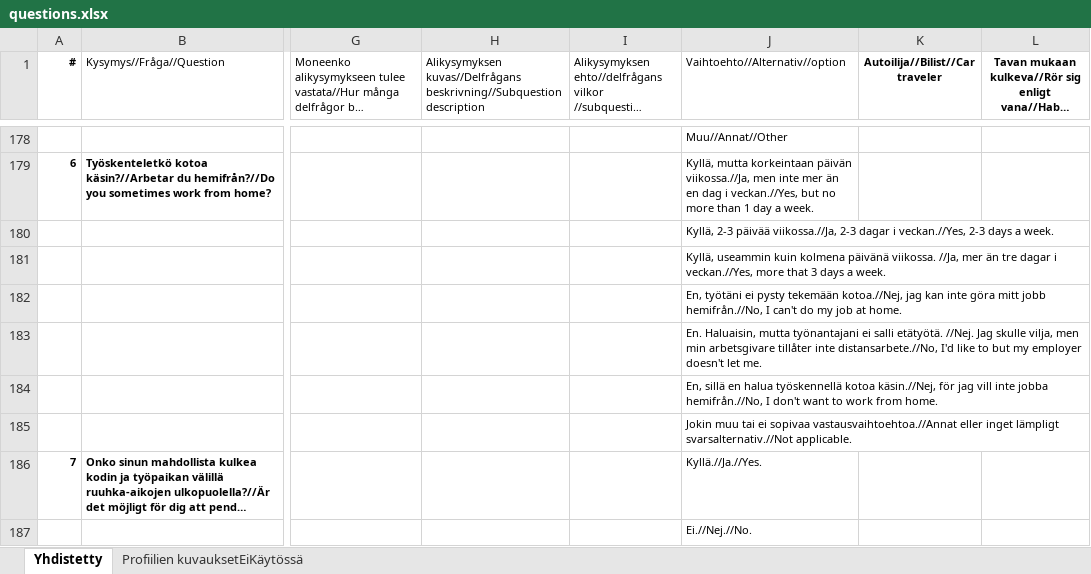
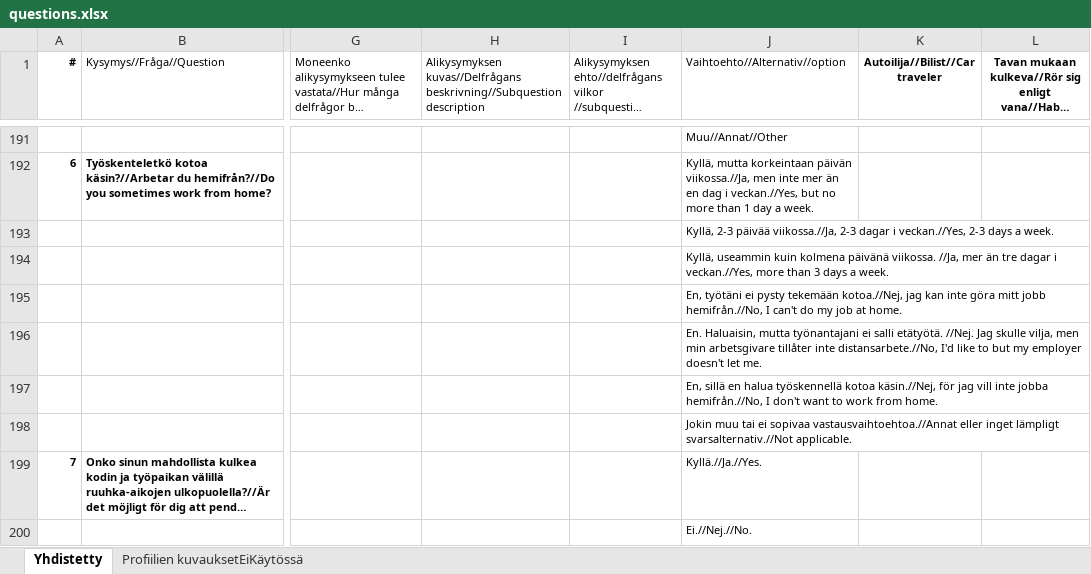
Before and after one commit to City-of-Turku/mpbackend, an Excel workbook: media/questions.xlsx, sheet Yhdistetty, drawn as a sheet; only a part is shown, gaps mark what is left out; long unchanged cells end in …; values as stored, in another font and other column widths than the file's, no borders; addresses are those after the commit; the diff covers the shown part only; the diff names each change by its address in the sheet, - before the commit and + after, or states it on an @@ line.

```diff
--- a/media/questions.xlsx (sheet Yhdistetty)
+++ b/media/questions.xlsx (sheet Yhdistetty)
-J194 (Vaihtoehto//Alternativ//option): …veckan.//Yes, more that 3 days…
+J194 (Vaihtoehto//Alternativ//option): …veckan.//Yes, more than 3 days…
```
Also changed, not shown: 14 added rows, 1 removed row, 16 edited cells and cell formats elsewhere in this sheet.
